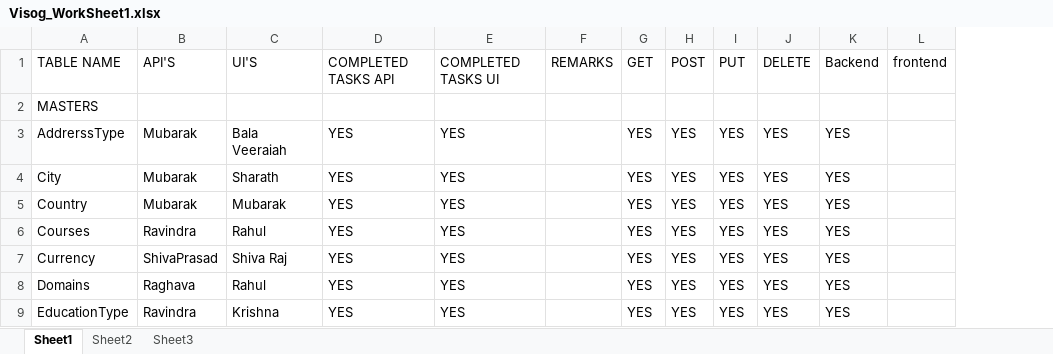
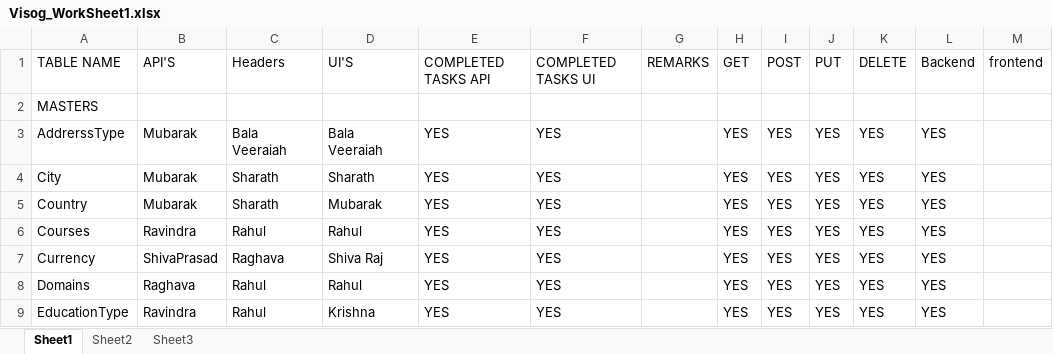
Before and after one commit to Visog/Job-Portal-Api, an Excel workbook: visog-job-portal-api/src/main/resources/Excel_Worksheet/Visog_WorkSheet1.xlsx, sheet Sheet1, drawn as a sheet; only a part is shown; values as stored, in another font and other column widths than the file's, no borders; the diff names each change by its address in the sheet, - before the commit and + after, or states it on an @@ line.

```diff
--- a/visog-job-portal-api/src/main/resources/Excel_Worksheet/Visog_WorkSheet1.xlsx (sheet Sheet1)
+++ b/visog-job-portal-api/src/main/resources/Excel_Worksheet/Visog_WorkSheet1.xlsx (sheet Sheet1)
+column C, rows 1-9: Headers |  | Bala Veeraiah | Sharath | Sharath | Rahul | Raghava | Rahul | Rahul
```
Also changed, not shown: 1 other file.
